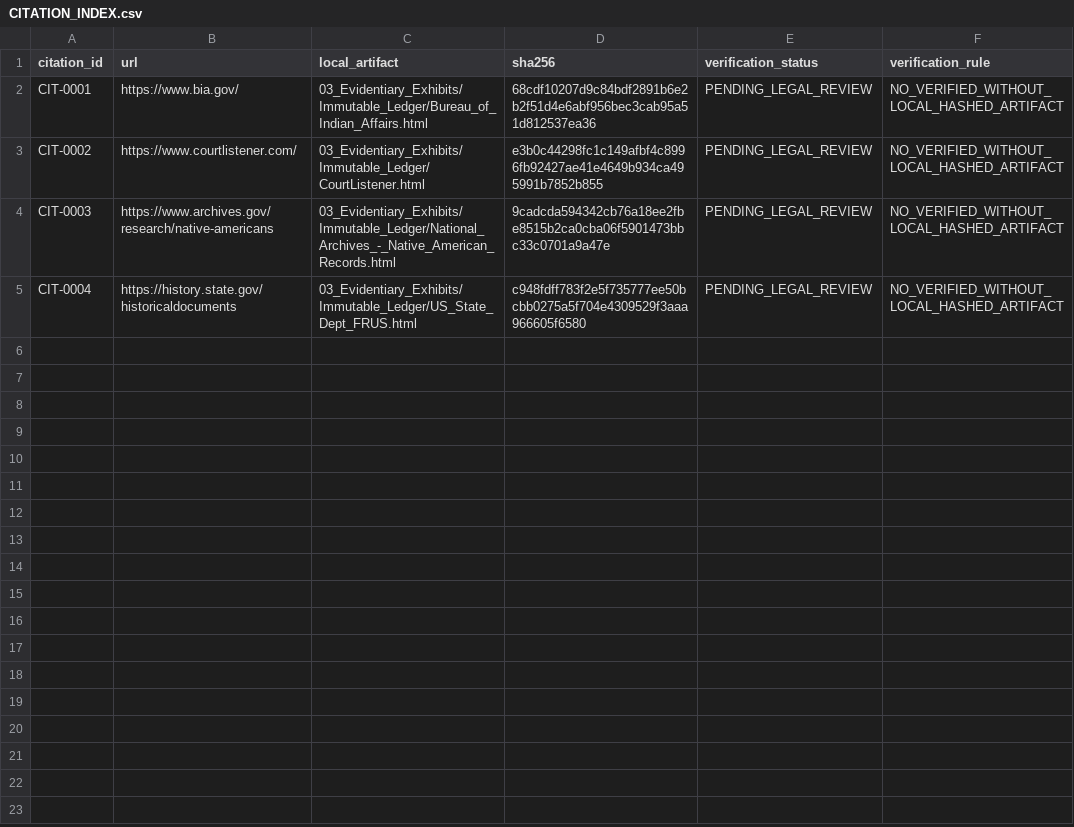
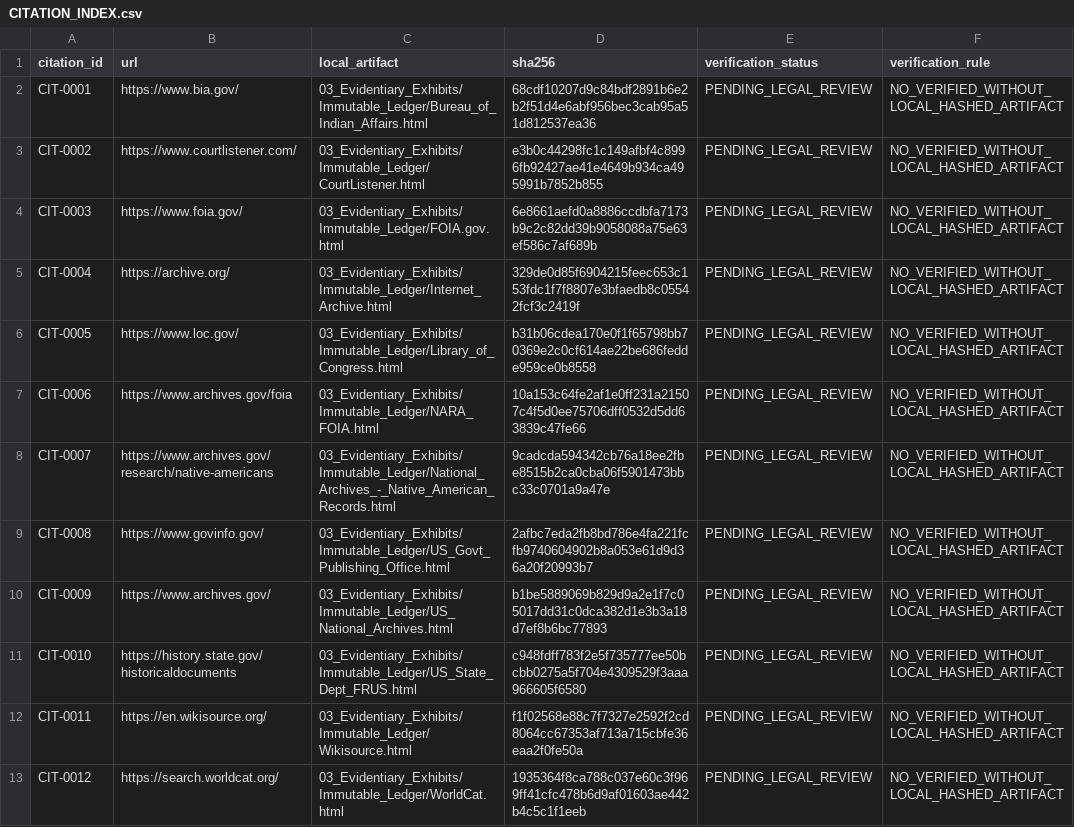
Before and after one commit to GlobalRestitutionAlliance/turtle-island-us-wa-lummi-tribe-of-the-lummi-reservation-master-litigation, a CSV file: 03_Evidentiary_Exhibits/CITATION_INDEX.csv, drawn as a sheet.

Commit message:
Batch 2b: harvest expanded sources, citations, manifests

```diff
--- a/03_Evidentiary_Exhibits/CITATION_INDEX.csv
+++ b/03_Evidentiary_Exhibits/CITATION_INDEX.csv
@@ -3,3 +3,11 @@ CIT-0001,https://www.bia.gov/,03_Evidentiary_Exhibits/Immutable_Ledger/Bureau_of
 CIT-0002,https://www.courtlistener.com/,03_Evidentiary_Exhibits/Immutable_Ledger/CourtListener.html,e3b0c44298fc1c149afbf4c8996fb92427ae41e4649b934ca495991b7852b855,PENDING_LEGAL_REVIEW,NO_VERIFIED_WITHOUT_LOCAL_HASHED_ARTIFACT
-CIT-0003,https://www.archives.gov/research/native-americans,03_Evidentiary_Exhibits/Immutable_Ledger/National_Archives_-_Native_American_Records.html,9cadcda594342cb76a18ee2fbe8515b2ca0cba06f5901473bbc33c0701a9a47e,PENDING_LEGAL_REVIEW,NO_VERIFIED_WITHOUT_LOCAL_HASHED_ARTIFACT
-CIT-0004,https://history.state.gov/historicaldocuments,03_Evidentiary_Exhibits/Immutable_Ledger/US_State_Dept_FRUS.html,c948fdff783f2e5f735777ee50bcbb0275a5f704e4309529f3aaa966605f6580,PENDING_LEGAL_REVIEW,NO_VERIFIED_WITHOUT_LOCAL_HASHED_ARTIFACT
+CIT-0003,https://www.foia.gov/,03_Evidentiary_Exhibits/Immutable_Ledger/FOIA.gov.html,6e8661aefd0a8886ccdbfa7173b9c2c82dd39b9058088a75e63ef586c7af689b,PENDING_LEGAL_REVIEW,NO_VERIFIED_WITHOUT_LOCAL_HASHED_ARTIFACT
+CIT-0004,https://archive.org/,03_Evidentiary_Exhibits/Immutable_Ledger/Internet_Archive.html,329de0d85f6904215feec653c153fdc1f7f8807e3bfaedb8c05542fcf3c2419f,PENDING_LEGAL_REVIEW,NO_VERIFIED_WITHOUT_LOCAL_HASHED_ARTIFACT
+CIT-0005,https://www.loc.gov/,03_Evidentiary_Exhibits/Immutable_Ledger/Library_of_Congress.html,b31b06cdea170e0f1f65798bb70369e2c0cf614ae22be686fedde959ce0b8558,PENDING_LEGAL_REVIEW,NO_VERIFIED_WITHOUT_LOCAL_HASHED_ARTIFACT
+CIT-0006,https://www.archives.gov/foia,03_Evidentiary_Exhibits/Immutable_Ledger/NARA_FOIA.html,10a153c64fe2af1e0ff231a21507c4f5d0ee75706dff0532d5dd63839c47fe66,PENDING_LEGAL_REVIEW,NO_VERIFIED_WITHOUT_LOCAL_HASHED_ARTIFACT
+CIT-0007,https://www.archives.gov/research/native-americans,03_Evidentiary_Exhibits/Immutable_Ledger/National_Archives_-_Native_American_Records.html,9cadcda594342cb76a18ee2fbe8515b2ca0cba06f5901473bbc33c0701a9a47e,PENDING_LEGAL_REVIEW,NO_VERIFIED_WITHOUT_LOCAL_HASHED_ARTIFACT
+CIT-0008,https://www.govinfo.gov/,03_Evidentiary_Exhibits/Immutable_Ledger/US_Govt_Publishing_Office.html,2afbc7eda2fb8bd786e4fa221fcfb9740604902b8a053e61d9d36a20f20993b7,PENDING_LEGAL_REVIEW,NO_VERIFIED_WITHOUT_LOCAL_HASHED_ARTIFACT
+CIT-0009,https://www.archives.gov/,03_Evidentiary_Exhibits/Immutable_Ledger/US_National_Archives.html,b1be5889069b829d9a2e1f7c05017dd31c0dca382d1e3b3a18d7ef8b6bc77893,PENDING_LEGAL_REVIEW,NO_VERIFIED_WITHOUT_LOCAL_HASHED_ARTIFACT
+CIT-0010,https://history.state.gov/historicaldocuments,03_Evidentiary_Exhibits/Immutable_Ledger/US_State_Dept_FRUS.html,c948fdff783f2e5f735777ee50bcbb0275a5f704e4309529f3aaa966605f6580,PENDING_LEGAL_REVIEW,NO_VERIFIED_WITHOUT_LOCAL_HASHED_ARTIFACT
+CIT-0011,https://en.wikisource.org/,03_Evidentiary_Exhibits/Immutable_Ledger/Wikisource.html,f1f02568e88c7f7327e2592f2cd8064cc67353af713a715cbfe36eaa2f0fe50a,PENDING_LEGAL_REVIEW,NO_VERIFIED_WITHOUT_LOCAL_HASHED_ARTIFACT
+CIT-0012,https://search.worldcat.org/,03_Evidentiary_Exhibits/Immutable_Ledger/WorldCat.html,1935364f8ca788c037e60c3f969ff41cfc478b6d9af01603ae442b4c5c1f1eeb,PENDING_LEGAL_REVIEW,NO_VERIFIED_WITHOUT_LOCAL_HASHED_ARTIFACT
```
Also changed, not shown: 32 other files.
